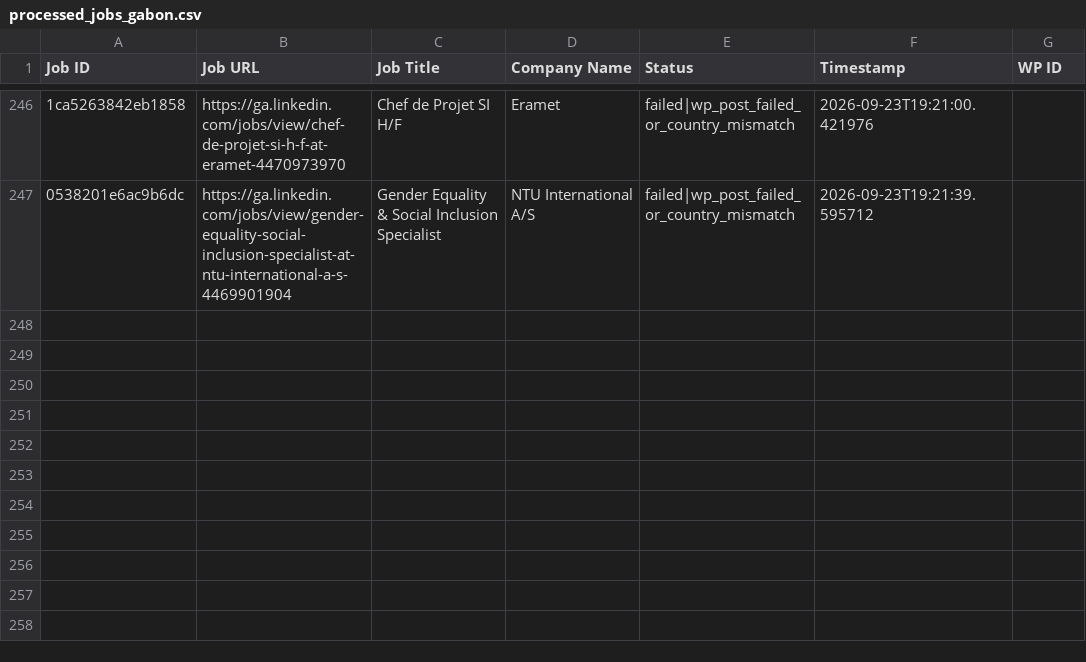
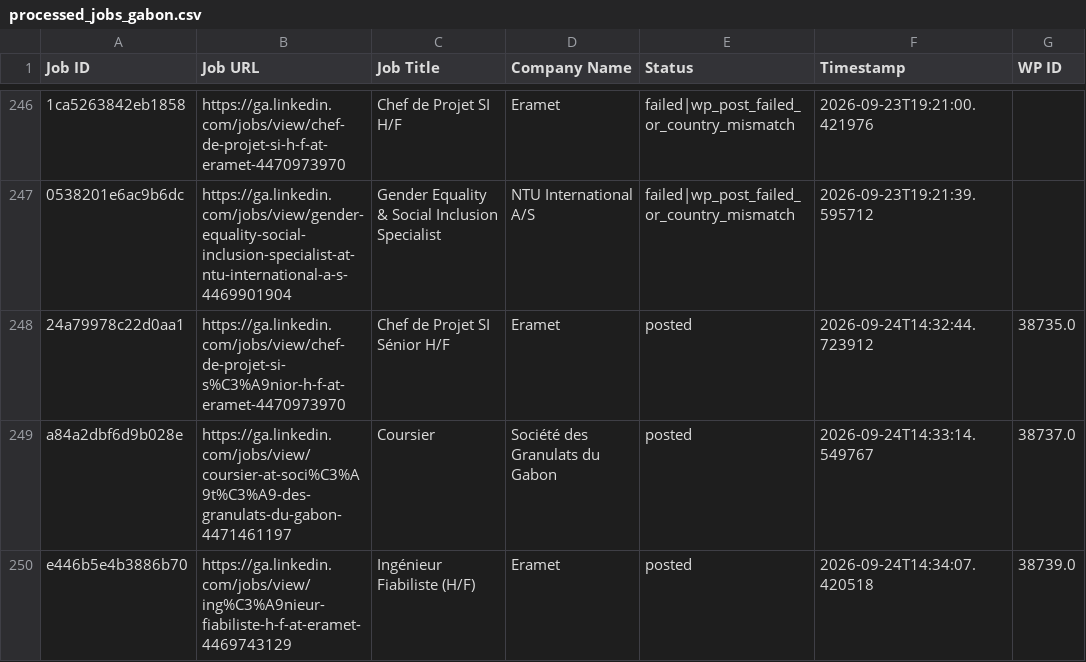
Before and after one commit to projectfetcher/ga, a CSV file: processed_jobs_gabon.csv, drawn as a sheet; only a part is shown, gaps mark what is left out; the diff names each change by its address in the sheet, - before the commit and + after, or states it on an @@ line.

```diff
--- a/processed_jobs_gabon.csv
+++ b/processed_jobs_gabon.csv
+row 248: 24a79978c22d0aa1 | https://ga.linkedin.com/jobs/view/chef-de-projet-si-s%C3%A9nior-h-f-at-eramet-4470973970 | Chef de Projet SI Sénior H/F | Eramet | posted | 2026-09-24T14:32:44.723912 | 38735.0
+row 249: a84a2dbf6d9b028e | https://ga.linkedin.com/jobs/view/coursier-at-soci%C3%A9t%C3%A9-des-granulats-du-gabon-4471461197 | Coursier | Société des Granulats du Gabon | posted | 2026-09-24T14:33:14.549767 | 38737.0
+row 250: e446b5e4b3886b70 | https://ga.linkedin.com/jobs/view/ing%C3%A9nieur-fiabiliste-h-f-at-eramet-4469743129 | Ingénieur Fiabiliste (H/F) | Eramet | posted | 2026-09-24T14:34:07.420518 | 38739.0
```
